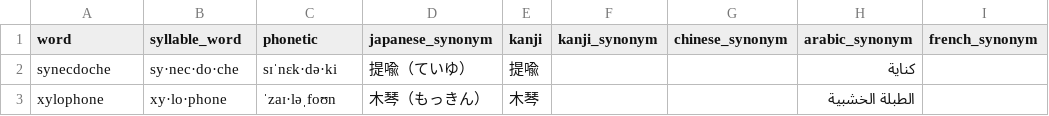
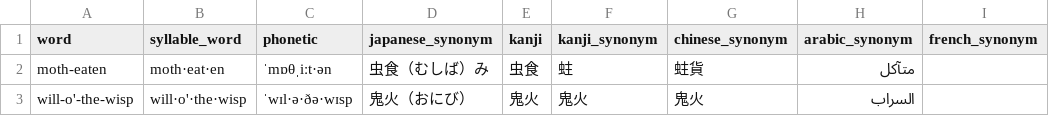
Before and after one commit to lachlanchen/WordsCardEink, a CSV file: data/word_examples.csv, drawn as a sheet.

```diff
--- a/data/word_examples.csv
+++ b/data/word_examples.csv
@@ -1,3 +1,3 @@
 word,syllable_word,phonetic,japanese_synonym,kanji,kanji_synonym,chinese_synonym,arabic_synonym,french_synonym
-synecdoche,sy·nec·do·che,sɪˈnɛk·də·ki,提喩（ていゆ）,提喩,,,كناية,
-xylophone,xy·lo·phone,ˈzaɪ·ləˌfoʊn,木琴（もっきん）,木琴,,,الطبلة الخشبية,
+moth-eaten,moth·eat·en,ˈmɒθˌiːt·ən,虫食（むしば）み,虫食,蛀,蛀貨,متآكل,
+will-o'-the-wisp,will·o'·the·wisp,ˈwɪl·ə·ðə·wɪsp,鬼火（おにび）,鬼火,鬼火,鬼火,السراب,
```
Also changed, not shown: data/words_updated.csv, 23 other files.
